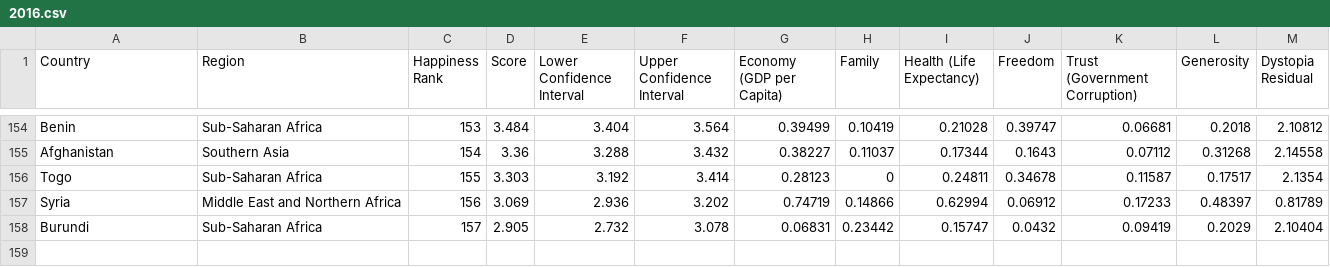
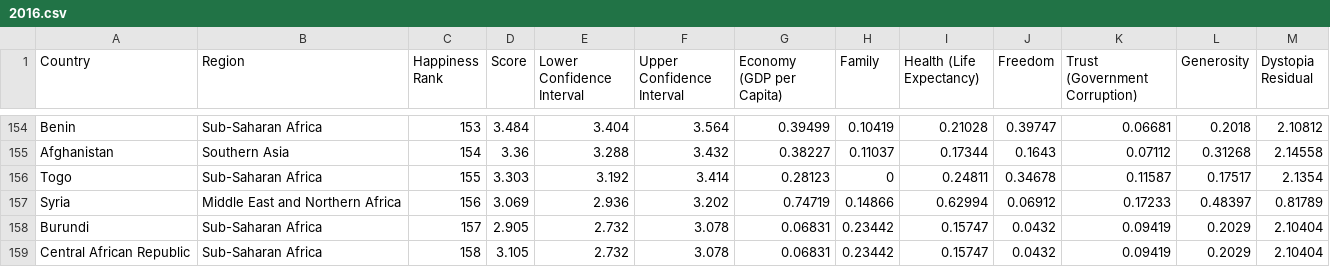
Before and after one commit to himanshuagrwl/VA-Dashboard-World-Happiness-Index, a CSV file: dataset/2016.csv, drawn as a sheet; only a part is shown, gaps mark what is left out; the diff names each change by its address in the sheet, - before the commit and + after, or states it on an @@ line.

```diff
--- a/dataset/2016.csv
+++ b/dataset/2016.csv
+row 159: Central African Republic | Sub-Saharan Africa | 158 | 3.105 | 2.732 | 3.078 | 0.06831 | 0.23442 | 0.15747 | 0.0432 | 0.09419 | 0.2029 | 2.10404
```
Also changed, not shown: dataset/2019.csv, 6 other files.
